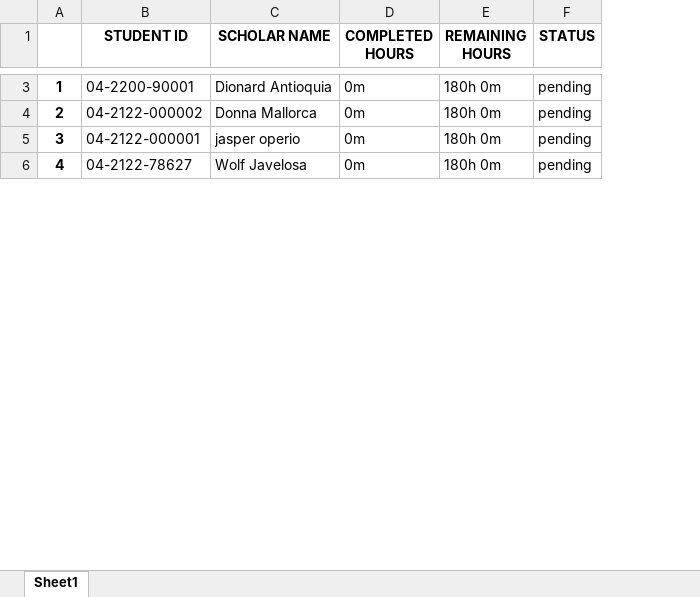
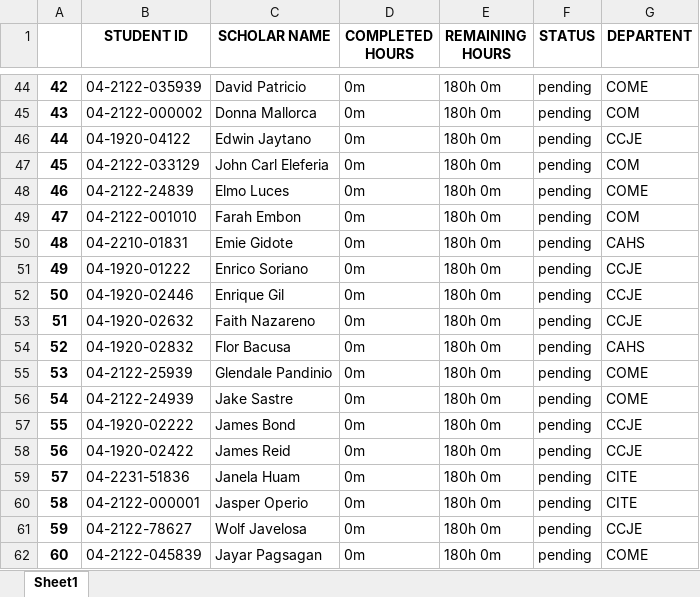
Before and after one commit to KarenMeh/ScholarTrack, an Excel workbook: HK_Dataz.xlsx, sheet Sheet1, drawn as a sheet; only a part is shown, gaps mark what is left out; values as stored, in another font and other column widths than the file's, no borders; removed rows and columns are numbered as before the commit, all else as after; the diff covers the shown part only; the diff names each change by its address in the sheet, - before the commit and + after, or states it on an @@ line.

```diff
--- a/HK_Dataz.xlsx (sheet Sheet1)
+++ b/HK_Dataz.xlsx (sheet Sheet1)
-column A, rows 3-6: 1 | 2 | 3 | 4
+column A, rows 44-45: 42 | 43; rows 60-61: 58 | 59
+column G (DEPARTENT), rows 44-45: COME | COM; rows 60-61: CITE | CCJE
-B44 (STUDENT ID): 04-2200-90001
+B44 (STUDENT ID): 04-2122-035939
-C44 (SCHOLAR NAME): Dionard Antioquia
+C44 (SCHOLAR NAME): David Patricio
+row 46: 44 | 04-1920-04122 | Edwin Jaytano | 0m | 180h 0m | pending | CCJE
+row 47: 45 | 04-2122-033129 | John Carl Eleferia | 0m | 180h 0m | pending | COM
+row 48: 46 | 04-2122-24839 | Elmo Luces | 0m | 180h 0m | pending | COME
+row 49: 47 | 04-2122-001010 | Farah Embon | 0m | 180h 0m | pending | COM
+row 50: 48 | 04-2210-01831 | Emie Gidote | 0m | 180h 0m | pending | CAHS
+row 51: 49 | 04-1920-01222 | Enrico Soriano | 0m | 180h 0m | pending | CCJE
+row 52: 50 | 04-1920-02446 | Enrique Gil | 0m | 180h 0m | pending | CCJE
+row 53: 51 | 04-1920-02632 | Faith Nazareno | 0m | 180h 0m | pending | CCJE
+row 54: 52 | 04-1920-02832 | Flor Bacusa | 0m | 180h 0m | pending | CAHS
+row 55: 53 | 04-2122-25939 | Glendale Pandinio | 0m | 180h 0m | pending | COME
+row 56: 54 | 04-2122-24939 | Jake Sastre | 0m | 180h 0m | pending | COME
+row 57: 55 | 04-1920-02222 | James Bond | 0m | 180h 0m | pending | CCJE
+row 58: 56 | 04-1920-02422 | James Reid | 0m | 180h 0m | pending | CCJE
+row 59: 57 | 04-2231-51836 | Janela Huam | 0m | 180h 0m | pending | CITE
-C60 (SCHOLAR NAME): jasper operio
+C60 (SCHOLAR NAME): Jasper Operio
+row 62: 60 | 04-2122-045839 | Jayar Pagsagan | 0m | 180h 0m | pending | COME
```
Also changed, not shown: 112 added rows and 2 edited cells elsewhere in this sheet, 5 other files.
